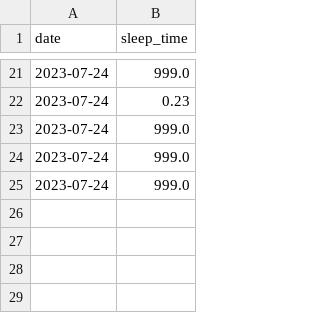
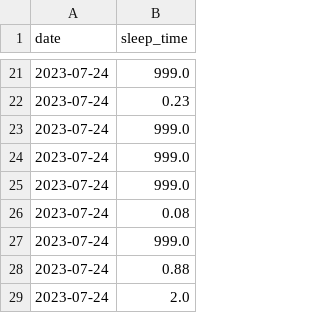
Before and after one commit to yudaisugiyama/Noimu, a CSV file: static/sleep_data.csv, drawn as a sheet; only a part is shown, gaps mark what is left out.

```diff
--- a/static/sleep_data.csv
+++ b/static/sleep_data.csv
@@ -25 +25,5 @@ date,sleep_time
 2023-07-24,999.0
+2023-07-24,0.08
+2023-07-24,999.0
+2023-07-24,0.88
+2023-07-24,2.0
```
Also changed, not shown: 5 other files.
